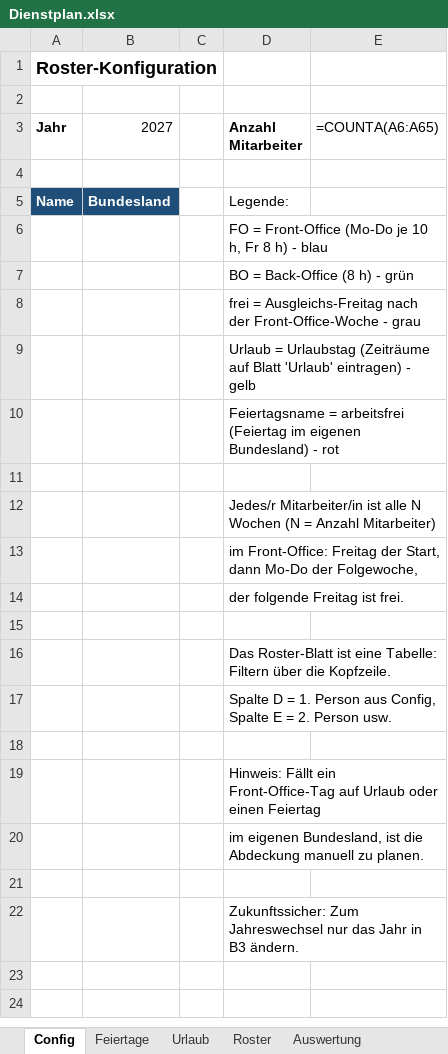
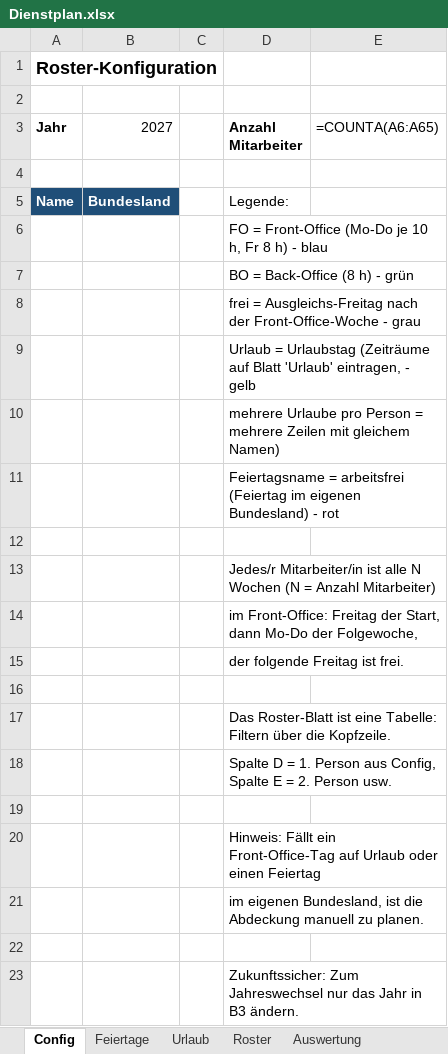
Before and after one commit to megalaser3k/cs-roster, an Excel workbook: Dienstplan.xlsx, sheet Config, drawn as a sheet; values as stored, in another font and other column widths than the file's, no borders; formulas without a stored value are shown as written; the diff names each change by its address in the sheet, - before the commit and + after, or states it on an @@ line.

Commit message:
Fix invalid data-validation reference; clarify multiple vacations per person
- Urlaub dropdown used formula1 '=MitarbeiterNamen'; the OOXML spec forbids the
  leading '=' in dataValidation formula1, which made Excel flag the file as
  corrupt and strip records on open. Now 'MitarbeiterNamen'.
- Urlaub sheet: hint that multiple vacations per person = multiple rows with
  the same name (already supported by the SUMPRODUCT lookup)

Co-authored-by: megalaser3k <megalaser3k@users.noreply.github.com>

```diff
--- a/Dienstplan.xlsx (sheet Config)
+++ b/Dienstplan.xlsx (sheet Config)
-D9 (Anzahl Mitarbeiter): …Blatt 'Urlaub' eintragen) - gelb
+D9 (Anzahl Mitarbeiter): …Blatt 'Urlaub' eintragen, - gelb
+row 10:  |  |  | mehrere Urlaube pro Person = mehrere Zeilen mit gleichem Namen)
```
Also changed, not shown: sheet Urlaub, 1 other file.
